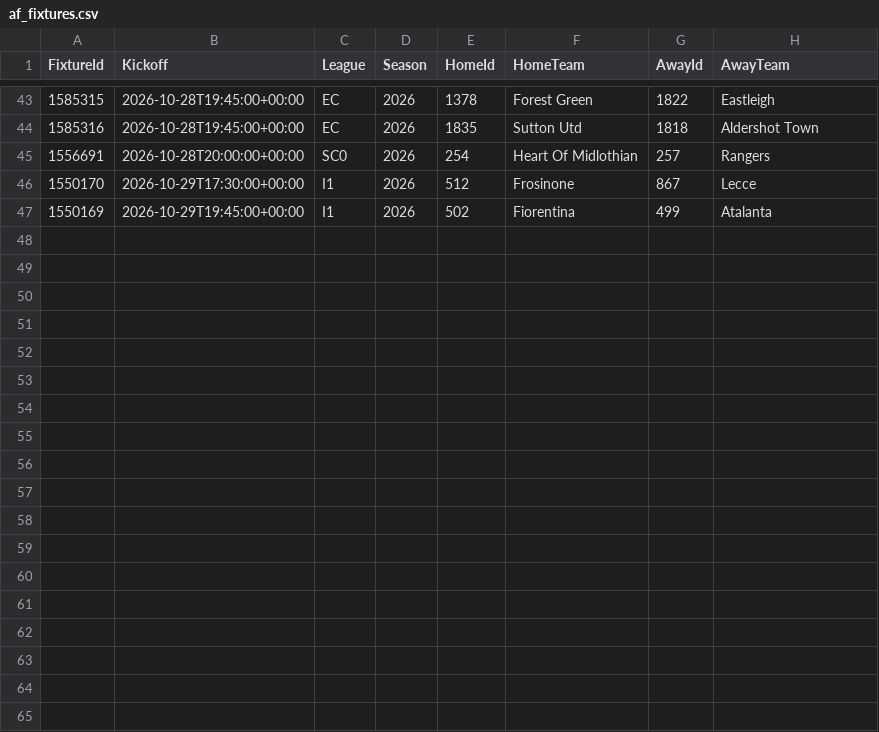
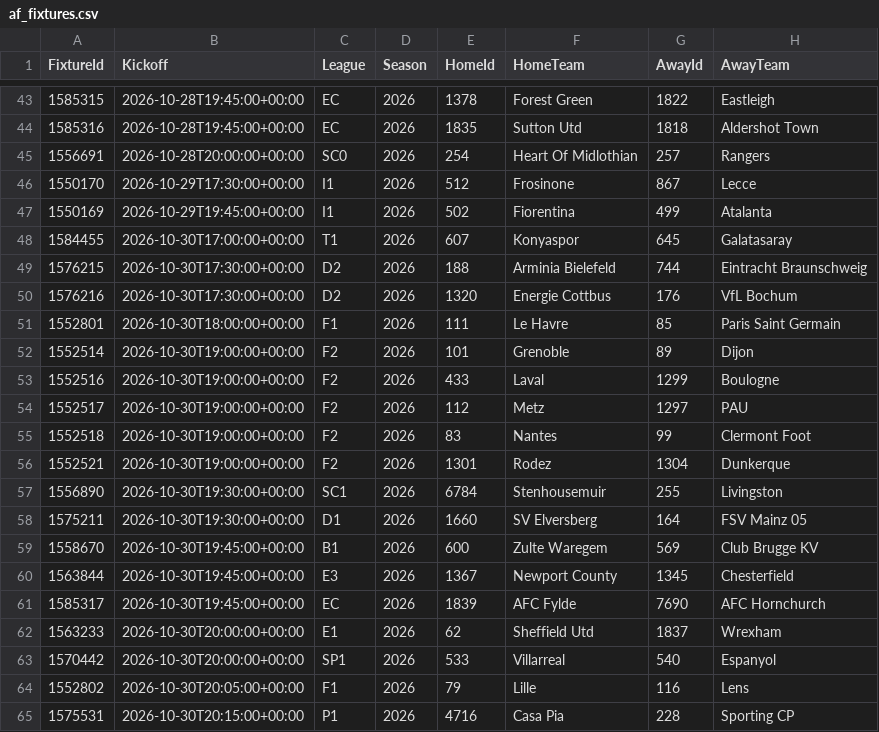
Before and after one commit to tambejasparh/epl-value-dashboard, a CSV file: data_snapshot/af_fixtures.csv, drawn as a sheet; only a part is shown, gaps mark what is left out; the diff names each change by its address in the sheet, - before the commit and + after, or states it on an @@ line.

```diff
--- a/data_snapshot/af_fixtures.csv
+++ b/data_snapshot/af_fixtures.csv
+row 48: 1584455 | 2026-10-30T17:00:00+00:00 | T1 | 2026 | 607 | Konyaspor | 645 | Galatasaray
+row 49: 1576215 | 2026-10-30T17:30:00+00:00 | D2 | 2026 | 188 | Arminia Bielefeld | 744 | Eintracht Braunschweig
+row 50: 1576216 | 2026-10-30T17:30:00+00:00 | D2 | 2026 | 1320 | Energie Cottbus | 176 | VfL Bochum
+row 51: 1552801 | 2026-10-30T18:00:00+00:00 | F1 | 2026 | 111 | Le Havre | 85 | Paris Saint Germain
+row 52: 1552514 | 2026-10-30T19:00:00+00:00 | F2 | 2026 | 101 | Grenoble | 89 | Dijon
+row 53: 1552516 | 2026-10-30T19:00:00+00:00 | F2 | 2026 | 433 | Laval | 1299 | Boulogne
+row 54: 1552517 | 2026-10-30T19:00:00+00:00 | F2 | 2026 | 112 | Metz | 1297 | PAU
+row 55: 1552518 | 2026-10-30T19:00:00+00:00 | F2 | 2026 | 83 | Nantes | 99 | Clermont Foot
+row 56: 1552521 | 2026-10-30T19:00:00+00:00 | F2 | 2026 | 1301 | Rodez | 1304 | Dunkerque
+row 57: 1556890 | 2026-10-30T19:30:00+00:00 | SC1 | 2026 | 6784 | Stenhousemuir | 255 | Livingston
+row 58: 1575211 | 2026-10-30T19:30:00+00:00 | D1 | 2026 | 1660 | SV Elversberg | 164 | FSV Mainz 05
+row 59: 1558670 | 2026-10-30T19:45:00+00:00 | B1 | 2026 | 600 | Zulte Waregem | 569 | Club Brugge KV
+row 60: 1563844 | 2026-10-30T19:45:00+00:00 | E3 | 2026 | 1367 | Newport County | 1345 | Chesterfield
+row 61: 1585317 | 2026-10-30T19:45:00+00:00 | EC | 2026 | 1839 | AFC Fylde | 7690 | AFC Hornchurch
+row 62: 1563233 | 2026-10-30T20:00:00+00:00 | E1 | 2026 | 62 | Sheffield Utd | 1837 | Wrexham
+row 63: 1570442 | 2026-10-30T20:00:00+00:00 | SP1 | 2026 | 533 | Villarreal | 540 | Espanyol
+row 64: 1552802 | 2026-10-30T20:05:00+00:00 | F1 | 2026 | 79 | Lille | 116 | Lens
+row 65: 1575531 | 2026-10-30T20:15:00+00:00 | P1 | 2026 | 4716 | Casa Pia | 228 | Sporting CP
```
Also changed, not shown: data_snapshot/af_odds.csv, data_snapshot/results_B1.csv, 29 other files.
